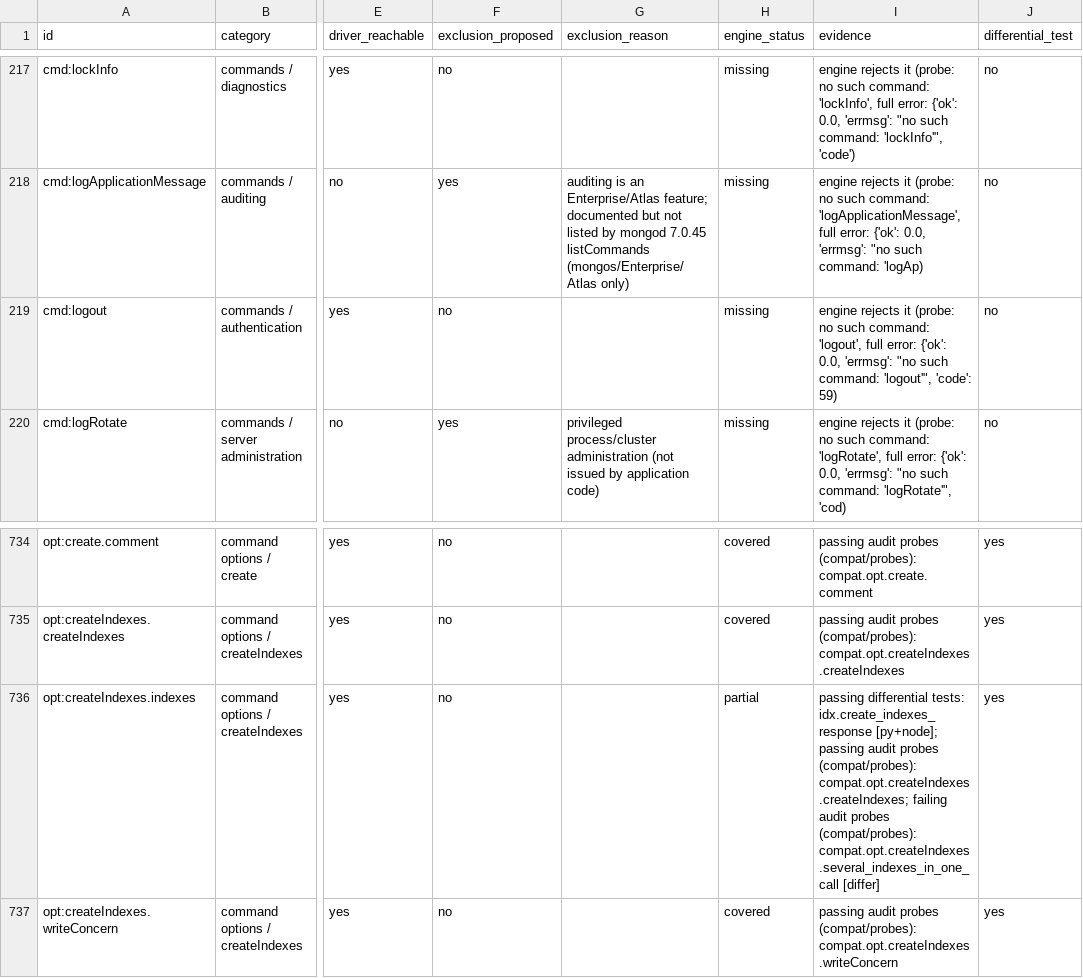
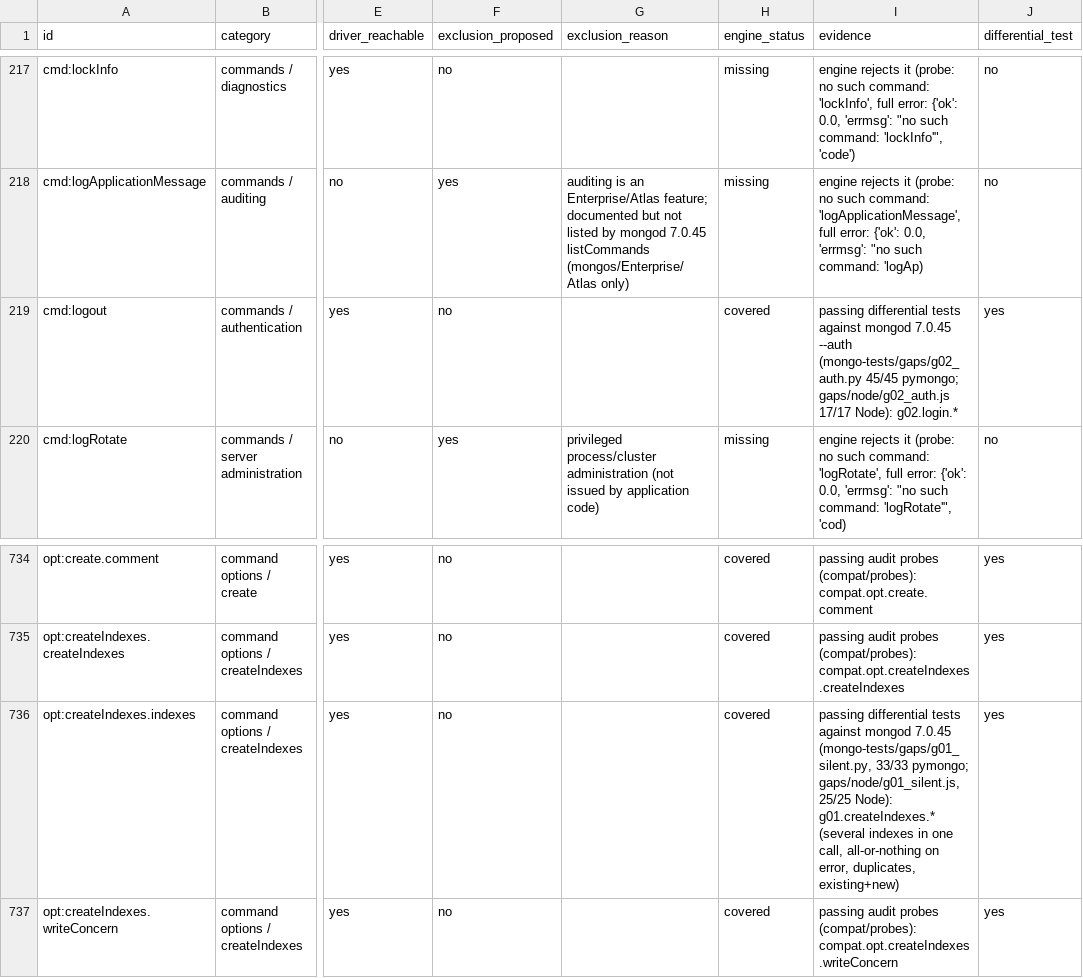
Before and after one commit to Mircoguidetti/fenvix-engine, a CSV file: compat/inventory.csv, drawn as a sheet; only a part is shown, gaps mark what is left out; the diff covers the shown part only; the diff names each change by its address in the sheet, - before the commit and + after, or states it on an @@ line.

```diff
--- a/compat/inventory.csv
+++ b/compat/inventory.csv
-H219 (engine_status): missing
+H219 (engine_status): covered
-I219 (evidence): engine rejects it (probe: no such command: 'logout', full error: {'ok': 0.0, 'errmsg': "no such command: 'logout'", 'code': 59)
+I219 (evidence): passing differential tests against mongod 7.0.45 --auth (mongo-tests/gaps/g02_auth.py 45/45 pymongo; gaps/node/g02_auth.js 17/17 Node): g02.login.*
-J219 (differential_test): no
+J219 (differential_test): yes
-H736 (engine_status): partial
+H736 (engine_status): covered
-I736 (evidence): passing differential tests: idx.create_indexes_response [py+node]; passing audit probes (compat/probes): compat.opt.createIndexes.createIndexes; failing audit probes (compat/probes): compat.opt.createIndexes.several_indexes_in_one_call [differ]
+I736 (evidence): passing differential tests against mongod 7.0.45 (mongo-tests/gaps/g01_silent.py, 33/33 pymongo; gaps/node/g01_silent.js, 25/25 Node): g01.createIndexes.* (several indexes in one call, all-or-nothing on error, duplicates, existing+new)
```
Also changed, not shown: 66 edited cells elsewhere in this file, 18 other files.
